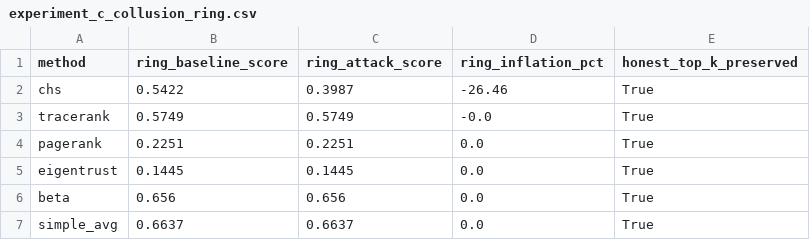
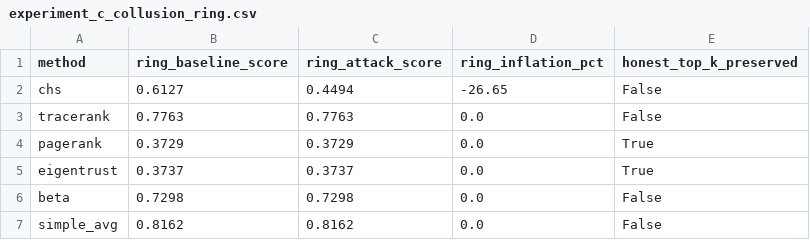
Before and after one commit to MayurKharat0390/Chaintrust, a CSV file: experiments/results/experiment_c_collusion_ring.csv, drawn as a sheet.

```diff
--- a/experiments/results/experiment_c_collusion_ring.csv
+++ b/experiments/results/experiment_c_collusion_ring.csv
@@ -1,7 +1,7 @@
 method,ring_baseline_score,ring_attack_score,ring_inflation_pct,honest_top_k_preserved
-chs,0.5422,0.3987,-26.46,True
-tracerank,0.5749,0.5749,-0.0,True
-pagerank,0.2251,0.2251,0.0,True
-eigentrust,0.1445,0.1445,0.0,True
-beta,0.656,0.656,0.0,True
-simple_avg,0.6637,0.6637,0.0,True
+chs,0.6127,0.4494,-26.65,False
+tracerank,0.7763,0.7763,0.0,False
+pagerank,0.3729,0.3729,0.0,True
+eigentrust,0.3737,0.3737,0.0,True
+beta,0.7298,0.7298,0.0,False
+simple_avg,0.8162,0.8162,0.0,False
```
Also changed, not shown: experiments/results/experiment_a_validity.csv, experiments/results/experiment_b_sybil_clones.csv, 14 other files.
